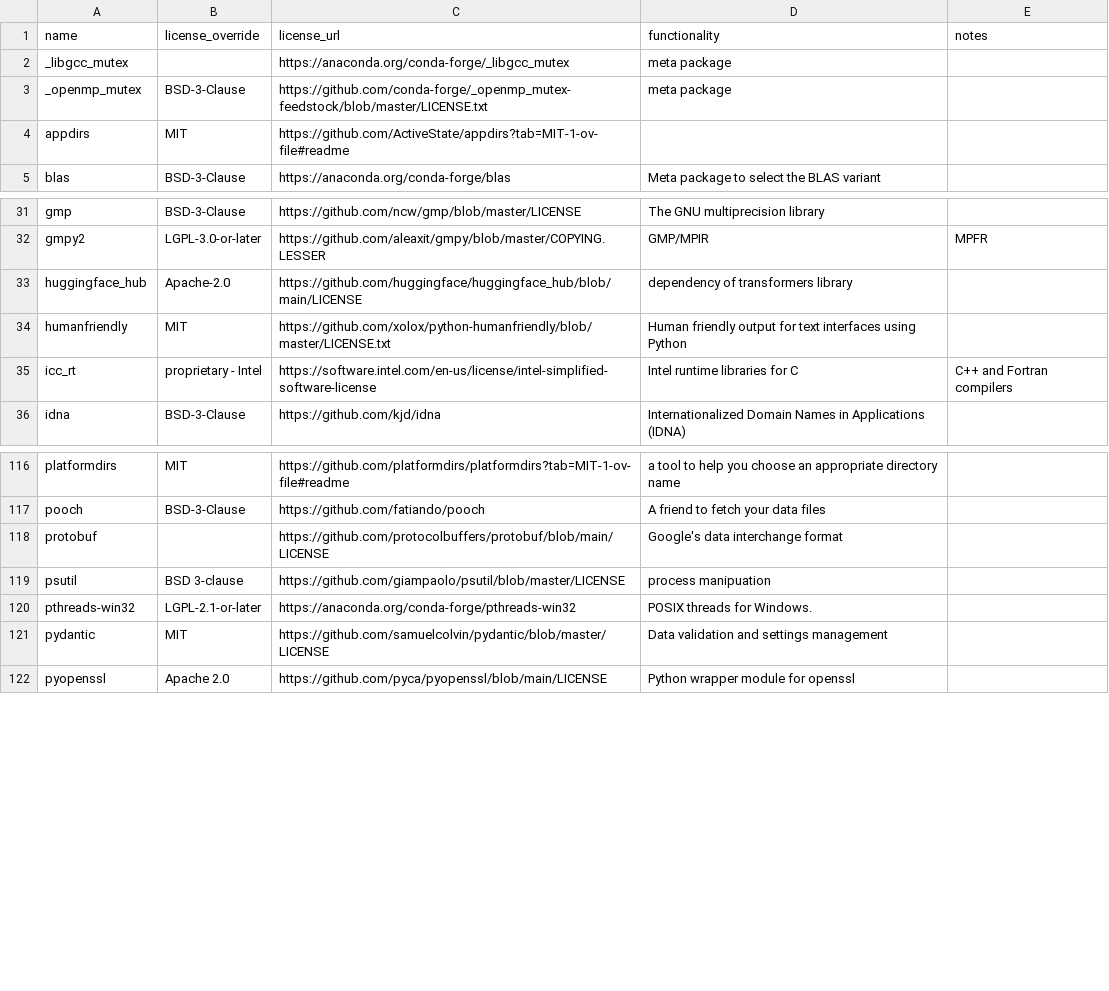
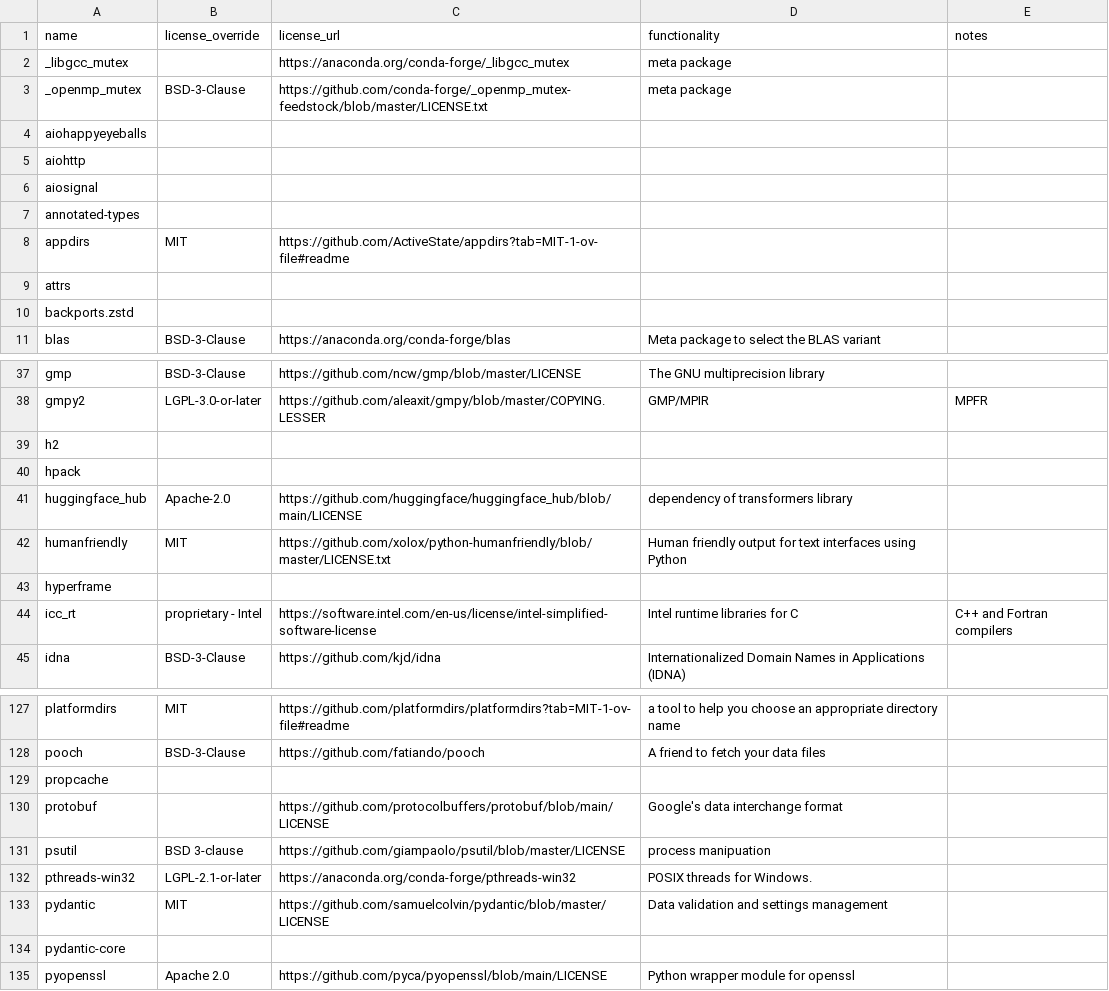
Before and after one commit to splunk/Splunk-python-for-scientific-computing, a CSV file: tools/license_extra.csv, drawn as a sheet; only a part is shown, gaps mark what is left out; the diff covers the shown part only.

```diff
--- a/tools/license_extra.csv
+++ b/tools/license_extra.csv
@@ -3,3 +3,9 @@ _libgcc_mutex,,https://anaconda.org/conda-forge/_libgcc_mutex,meta package,
 _openmp_mutex,BSD-3-Clause,https://github.com/conda-forge/_openmp_mutex-feedstock/blob/master/LICENSE.txt,meta package,
+aiohappyeyeballs,,,,
+aiohttp,,,,
+aiosignal,,,,
+annotated-types,,,,
 appdirs,MIT,https://github.com/ActiveState/appdirs?tab=MIT-1-ov-file#readme,,
+attrs,,,,
+backports.zstd,,,,
 blas,BSD-3-Clause,https://anaconda.org/conda-forge/blas,Meta package to select the BLAS variant,
@@ -32,4 +38,7 @@ gmp,BSD-3-Clause,https://github.com/ncw/gmp/blob/master/LICENSE,The GNU multipre
 gmpy2,LGPL-3.0-or-later,https://github.com/aleaxit/gmpy/blob/master/COPYING.LESSER,GMP/MPIR,MPFR
+h2,,,,
+hpack,,,,
 huggingface_hub,Apache-2.0,https://github.com/huggingface/huggingface_hub/blob/main/LICENSE,dependency of transformers library,
 humanfriendly,MIT,https://github.com/xolox/python-humanfriendly/blob/master/LICENSE.txt,Human friendly output for text interfaces using Python,
+hyperframe,,,,
 icc_rt,proprietary - Intel,https://software.intel.com/en-us/license/intel-simplified-software-license,Intel runtime libraries for C,C++ and Fortran compilers
@@ -117,2 +128,3 @@ platformdirs,MIT,https://github.com/platformdirs/platformdirs?tab=MIT-1-ov-file#
 pooch,BSD-3-Clause,https://github.com/fatiando/pooch,A friend to fetch your data files,
+propcache,,,,
 protobuf,,https://github.com/protocolbuffers/protobuf/blob/main/LICENSE,Google's data interchange format,
@@ -121,2 +133,3 @@ pthreads-win32,LGPL-2.1-or-later,https://anaconda.org/conda-forge/pthreads-win32
 pydantic,MIT,https://github.com/samuelcolvin/pydantic/blob/master/LICENSE,Data validation and settings management,
+pydantic-core,,,,
 pyopenssl,Apache 2.0,https://github.com/pyca/pyopenssl/blob/main/LICENSE,Python wrapper module for openssl,
```
Also changed, not shown: 3 added rows elsewhere in this file, darwin_x86_64/license_report.csv, linux_x86_64/license_report.csv, 44 other files.
